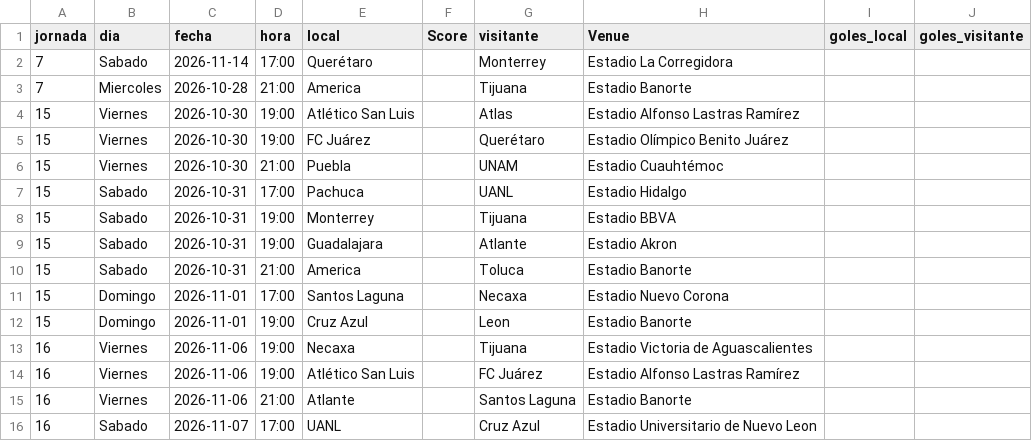
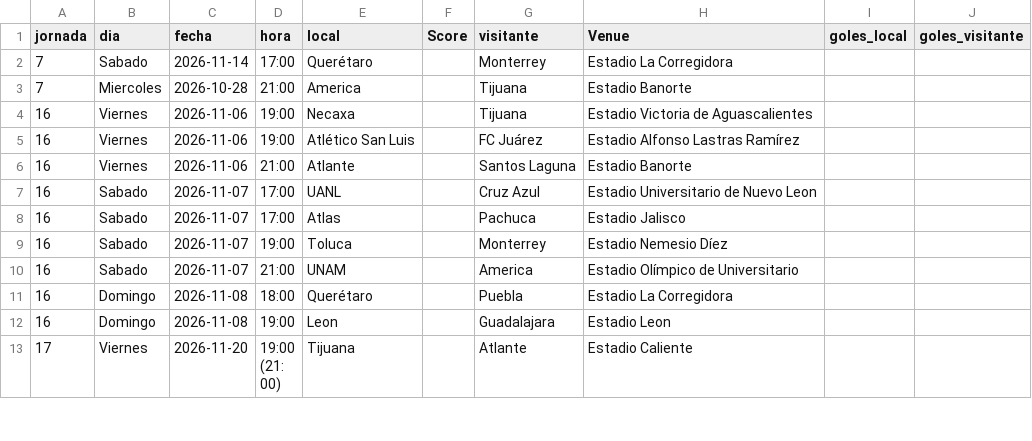
Before and after one commit to PabloDuranLopez/Predictor_LigaMx, a CSV file: data/partidos_predecir.csv, drawn as a sheet; only a part is shown; the shorter side is filled out with more unchanged rows.

```diff
--- a/data/partidos_predecir.csv
+++ b/data/partidos_predecir.csv
@@ -3,11 +3,2 @@ jornada,dia,fecha,hora,local,Score,visitante,Venue,goles_local,goles_visitante
 7,Miercoles,2026-10-28,21:00,America,,Tijuana,Estadio Banorte,,
-15,Viernes,2026-10-30,19:00,Atlético San Luis,,Atlas,Estadio Alfonso Lastras Ramírez,,
-15,Viernes,2026-10-30,19:00,FC Juárez,,Querétaro,Estadio Olímpico Benito Juárez,,
-15,Viernes,2026-10-30,21:00,Puebla,,UNAM,Estadio Cuauhtémoc,,
-15,Sabado,2026-10-31,17:00,Pachuca,,UANL,Estadio Hidalgo,,
-15,Sabado,2026-10-31,19:00,Monterrey,,Tijuana,Estadio BBVA,,
-15,Sabado,2026-10-31,19:00,Guadalajara,,Atlante,Estadio Akron,,
-15,Sabado,2026-10-31,21:00,America,,Toluca,Estadio Banorte,,
-15,Domingo,2026-11-01,17:00,Santos Laguna,,Necaxa,Estadio Nuevo Corona,,
-15,Domingo,2026-11-01,19:00,Cruz Azul,,Leon,Estadio Banorte,,
 16,Viernes,2026-11-06,19:00,Necaxa,,Tijuana,Estadio Victoria de Aguascalientes,,
```
Also changed, not shown: data/ligamx.csv, data/predicciones.csv.
